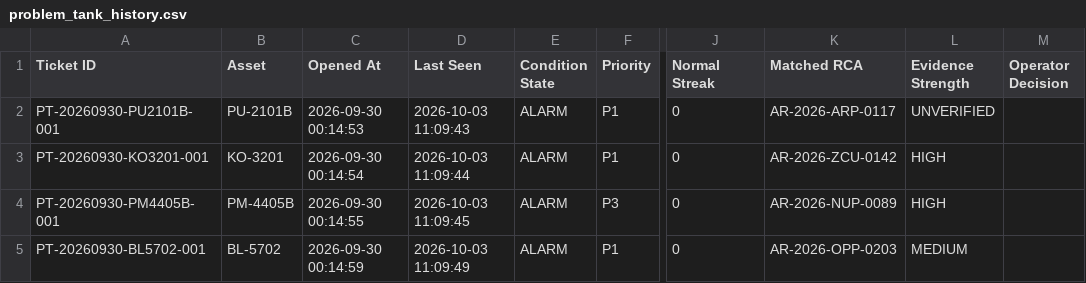
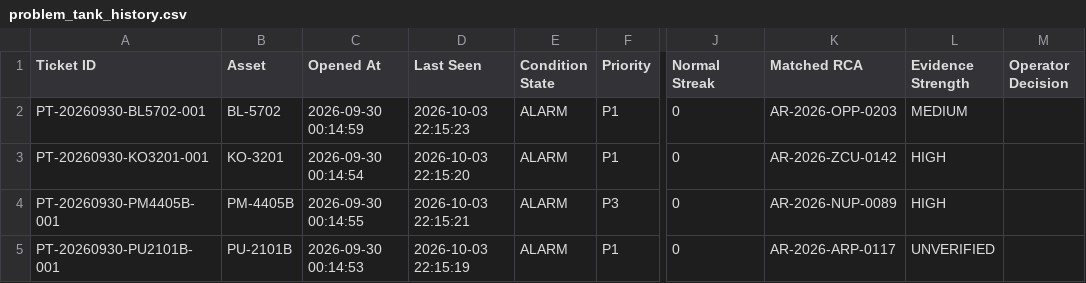
Before and after one commit to ninooow/Cali-INI, a CSV file: dashboard_output_v10_10/problem_tank_history.csv, drawn as a sheet; only a part is shown, gaps mark what is left out; the diff names each change by its address in the sheet, - before the commit and + after, or states it on an @@ line.

```diff
--- a/dashboard_output_v10_10/problem_tank_history.csv
+++ b/dashboard_output_v10_10/problem_tank_history.csv
-A2 (Ticket ID): PT-20260930-PU2101B-001
+A2 (Ticket ID): PT-20260930-BL5702-001
-B2 (Asset): PU-2101B
+B2 (Asset): BL-5702
-C2 (Opened At): 2026-09-30 00:14:53
+C2 (Opened At): 2026-09-30 00:14:59
-D2 (Last Seen): 2026-10-03 11:09:43
+D2 (Last Seen): 2026-10-03 22:15:23
-K2 (Matched RCA): AR-2026-ARP-0117
+K2 (Matched RCA): AR-2026-OPP-0203
-L2 (Evidence Strength): UNVERIFIED
+L2 (Evidence Strength): MEDIUM
-D3 (Last Seen): 2026-10-03 11:09:44
+D3 (Last Seen): 2026-10-03 22:15:20
-D4 (Last Seen): 2026-10-03 11:09:45
+D4 (Last Seen): 2026-10-03 22:15:21
-A5 (Ticket ID): PT-20260930-BL5702-001
+A5 (Ticket ID): PT-20260930-PU2101B-001
-B5 (Asset): BL-5702
+B5 (Asset): PU-2101B
-C5 (Opened At): 2026-09-30 00:14:59
+C5 (Opened At): 2026-09-30 00:14:53
-D5 (Last Seen): 2026-10-03 11:09:49
+D5 (Last Seen): 2026-10-03 22:15:19
-K5 (Matched RCA): AR-2026-OPP-0203
+K5 (Matched RCA): AR-2026-ARP-0117
-L5 (Evidence Strength): MEDIUM
+L5 (Evidence Strength): UNVERIFIED
```
Also changed, not shown: 41 other files.
